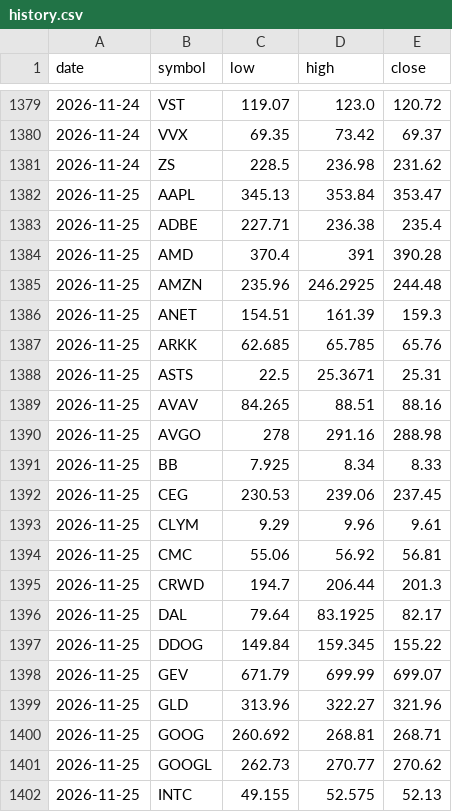
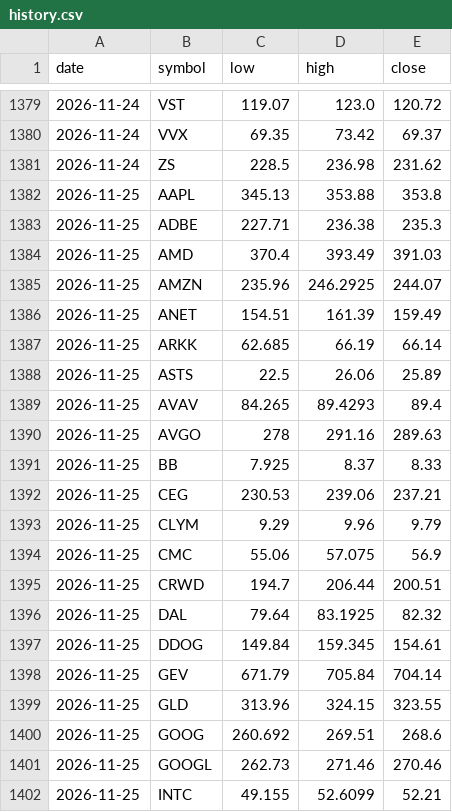
Before and after one commit to fazalcd/fzl-drops, a CSV file: history.csv, drawn as a sheet; only a part is shown, gaps mark what is left out; the diff covers the shown part only.

```diff
--- a/history.csv
+++ b/history.csv
@@ -1381,22 +1381,22 @@ date,symbol,low,high,close
 2026-11-24,ZS,228.5,236.98,231.62
-2026-11-25,AAPL,345.13,353.84,353.47
-2026-11-25,ADBE,227.71,236.38,235.4
-2026-11-25,AMD,370.4,391,390.28
-2026-11-25,AMZN,235.96,246.2925,244.48
-2026-11-25,ANET,154.51,161.39,159.3
-2026-11-25,ARKK,62.685,65.785,65.76
-2026-11-25,ASTS,22.5,25.3671,25.31
-2026-11-25,AVAV,84.265,88.51,88.16
-2026-11-25,AVGO,278,291.16,288.98
-2026-11-25,BB,7.925,8.34,8.33
-2026-11-25,CEG,230.53,239.06,237.45
-2026-11-25,CLYM,9.29,9.96,9.61
-2026-11-25,CMC,55.06,56.92,56.81
-2026-11-25,CRWD,194.7,206.44,201.3
-2026-11-25,DAL,79.64,83.1925,82.17
-2026-11-25,DDOG,149.84,159.345,155.22
-2026-11-25,GEV,671.79,699.99,699.07
-2026-11-25,GLD,313.96,322.27,321.96
-2026-11-25,GOOG,260.692,268.81,268.71
-2026-11-25,GOOGL,262.73,270.77,270.62
-2026-11-25,INTC,49.155,52.575,52.13
+2026-11-25,AAPL,345.13,353.88,353.8
+2026-11-25,ADBE,227.71,236.38,235.3
+2026-11-25,AMD,370.4,393.49,391.03
+2026-11-25,AMZN,235.96,246.2925,244.07
+2026-11-25,ANET,154.51,161.39,159.49
+2026-11-25,ARKK,62.685,66.19,66.14
+2026-11-25,ASTS,22.5,26.06,25.89
+2026-11-25,AVAV,84.265,89.4293,89.4
+2026-11-25,AVGO,278,291.16,289.63
+2026-11-25,BB,7.925,8.37,8.33
+2026-11-25,CEG,230.53,239.06,237.21
+2026-11-25,CLYM,9.29,9.96,9.79
+2026-11-25,CMC,55.06,57.075,56.9
+2026-11-25,CRWD,194.7,206.44,200.51
+2026-11-25,DAL,79.64,83.1925,82.32
+2026-11-25,DDOG,149.84,159.345,154.61
+2026-11-25,GEV,671.79,705.84,704.14
+2026-11-25,GLD,313.96,324.15,323.55
+2026-11-25,GOOG,260.692,269.51,268.6
+2026-11-25,GOOGL,262.73,271.46,270.46
+2026-11-25,INTC,49.155,52.6099,52.21
```
Also changed, not shown: 68 edited cells elsewhere in this file.
